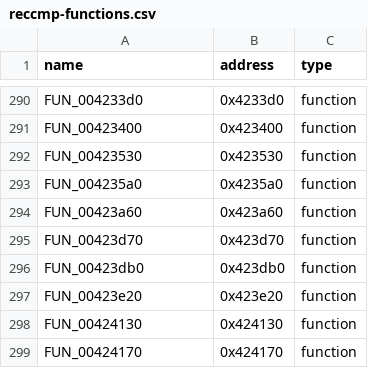
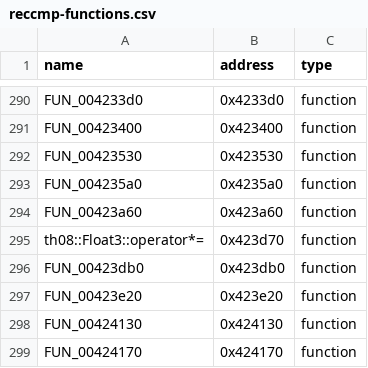
Before and after one commit to Swiizyu/th08, a CSV file: config/reccmp-functions.csv, drawn as a sheet; only a part is shown, gaps mark what is left out.

Commit message:
Batch F (local): rename FUN_00423d70 -> th08::Float3::operator*= (it IS that fn: defined EnemyManager.cpp:156); fix operator*= operand order to scalar-first (orig: fld scalar; fmul [this.x])
Co-authored-by: arena-agent <297053741+arena-agent@users.noreply.github.com>

```diff
--- a/config/reccmp-functions.csv
+++ b/config/reccmp-functions.csv
@@ -294,3 +294,3 @@ FUN_004235a0,0x4235a0,function
 FUN_00423a60,0x423a60,function
-FUN_00423d70,0x423d70,function
+th08::Float3::operator*=,0x423d70,function
 FUN_00423db0,0x423db0,function
```
Also changed, not shown: 1 other file.
